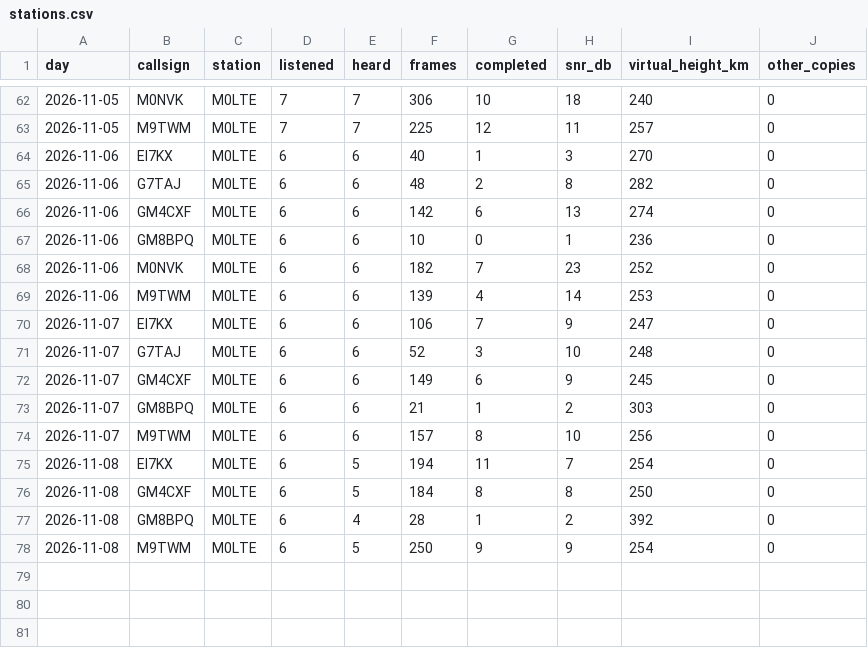
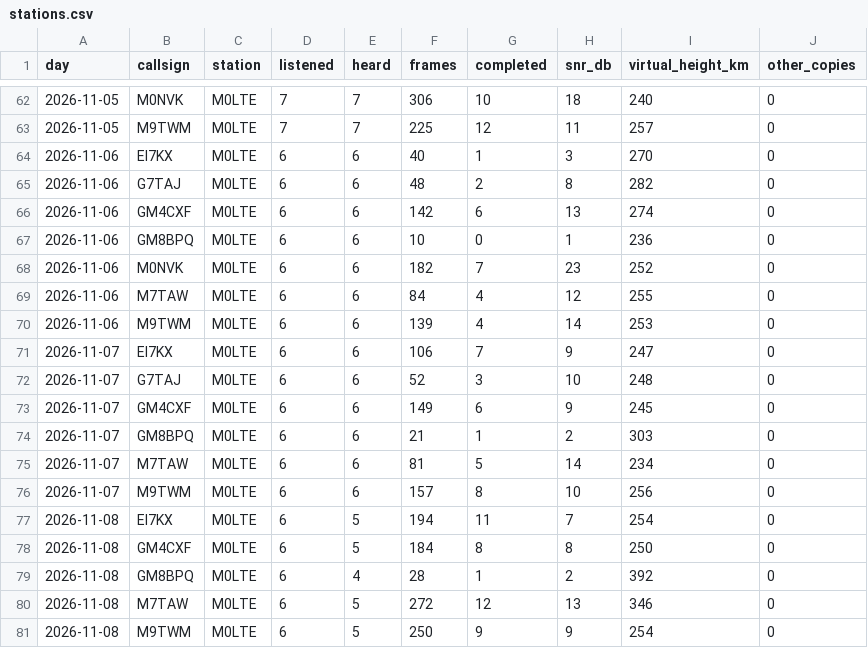
Before and after one commit to packet-net/pdn-mailcast, a CSV file: reports/data/stations.csv, drawn as a sheet; only a part is shown, gaps mark what is left out.

```diff
--- a/reports/data/stations.csv
+++ b/reports/data/stations.csv
@@ -68,2 +68,3 @@ day,callsign,station,listened,heard,frames,completed,snr_db,virtual_height_km,ot
 2026-11-06,M0NVK,M0LTE,6,6,182,7,23,252,0
+2026-11-06,M7TAW,M0LTE,6,6,84,4,12,255,0
 2026-11-06,M9TWM,M0LTE,6,6,139,4,14,253,0
@@ -73,2 +74,3 @@ day,callsign,station,listened,heard,frames,completed,snr_db,virtual_height_km,ot
 2026-11-07,GM8BPQ,M0LTE,6,6,21,1,2,303,0
+2026-11-07,M7TAW,M0LTE,6,6,81,5,14,234,0
 2026-11-07,M9TWM,M0LTE,6,6,157,8,10,256,0
@@ -77,2 +79,3 @@ day,callsign,station,listened,heard,frames,completed,snr_db,virtual_height_km,ot
 2026-11-08,GM8BPQ,M0LTE,6,4,28,1,2,392,0
+2026-11-08,M7TAW,M0LTE,6,5,272,12,13,346,0
 2026-11-08,M9TWM,M0LTE,6,5,250,9,9,254,0
```
Also changed, not shown: reports/data/reports.csv, reports/data/slots.csv.
